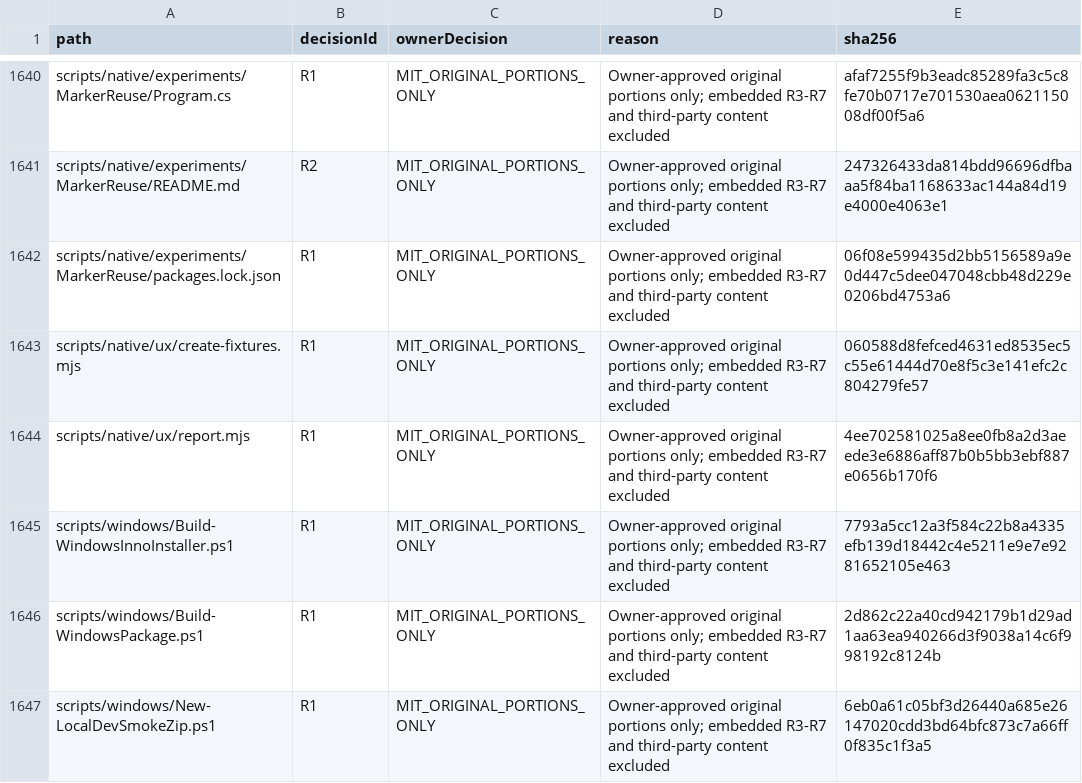
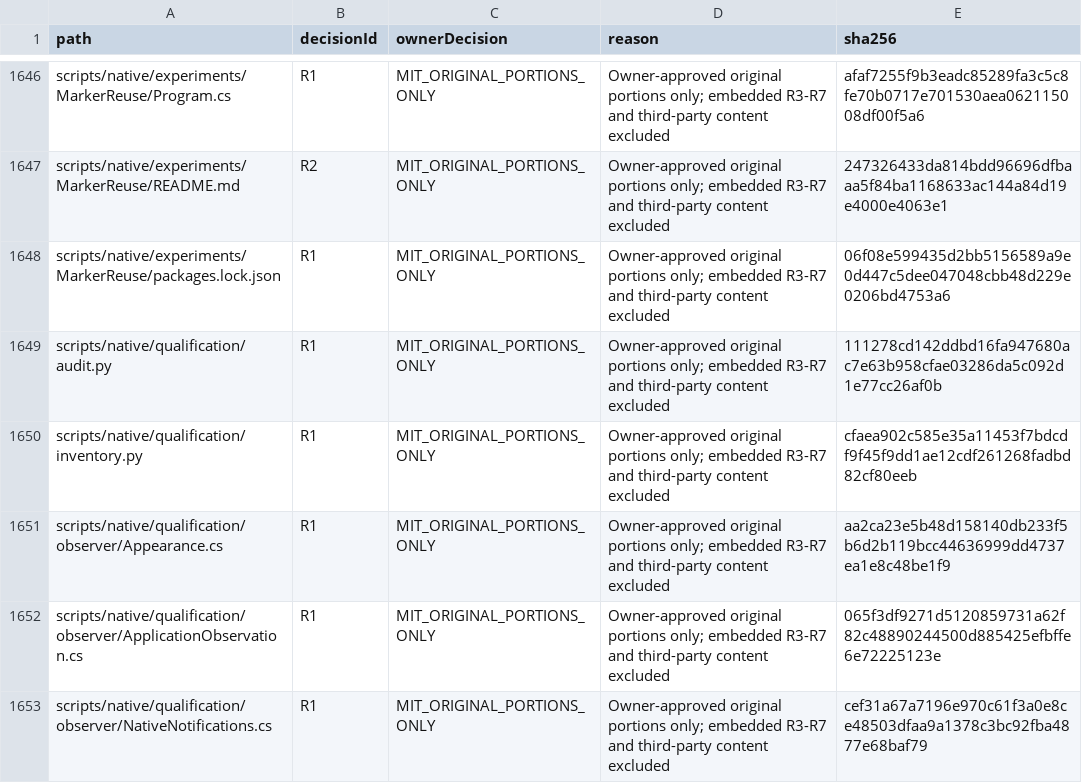
Before and after one commit to DouglasNLima/local-docs-studio, a CSV file: docs/open-source/evidence/goal62/rights-ledger.csv, drawn as a sheet; only a part is shown, gaps mark what is left out; the shorter side is filled out with more unchanged rows; the diff covers the shown part only.

Commit message:
test(native): add bounded R01 and R02 qualification tooling [skip ci]

```diff
--- a/docs/open-source/evidence/goal62/rights-ledger.csv
+++ b/docs/open-source/evidence/goal62/rights-ledger.csv
@@ -1642 +1648,6 @@ scripts/native/experiments/MarkerReuse/README.md,R2,MIT_ORIGINAL_PORTIONS_ONLY,O
 scripts/native/experiments/MarkerReuse/packages.lock.json,R1,MIT_ORIGINAL_PORTIONS_ONLY,Owner-approved original portions only; embedded R3-R7 and third-party content excluded,06f08e599435d2bb5156589a9e0d447c5dee047048cbb48d229e0206bd4753a6
+scripts/native/qualification/audit.py,R1,MIT_ORIGINAL_PORTIONS_ONLY,Owner-approved original portions only; embedded R3-R7 and third-party content excluded,111278cd142ddbd16fa947680ac7e63b958cfae03286da5c092d1e77cc26af0b
+scripts/native/qualification/inventory.py,R1,MIT_ORIGINAL_PORTIONS_ONLY,Owner-approved original portions only; embedded R3-R7 and third-party content excluded,cfaea902c585e35a11453f7bdcdf9f45f9dd1ae12cdf261268fadbd82cf80eeb
+scripts/native/qualification/observer/Appearance.cs,R1,MIT_ORIGINAL_PORTIONS_ONLY,Owner-approved original portions only; embedded R3-R7 and third-party content excluded,aa2ca23e5b48d158140db233f5b6d2b119bcc44636999dd4737ea1e8c48be1f9
+scripts/native/qualification/observer/ApplicationObservation.cs,R1,MIT_ORIGINAL_PORTIONS_ONLY,Owner-approved original portions only; embedded R3-R7 and third-party content excluded,065f3df9271d5120859731a62f82c48890244500d885425efbffe6e72225123e
+scripts/native/qualification/observer/NativeNotifications.cs,R1,MIT_ORIGINAL_PORTIONS_ONLY,Owner-approved original portions only; embedded R3-R7 and third-party content excluded,cef31a67a7196e970c61f3a0e8ce48503dfaa9a1378c3bc92fba4877e68baf79
```
Also changed, not shown: 12 added rows and 2 edited cells elsewhere in this file, 19 other files.
